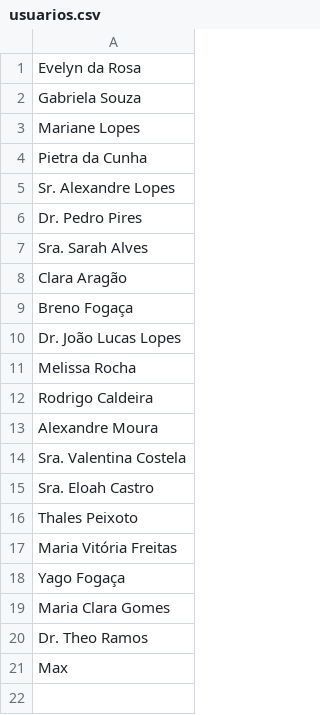
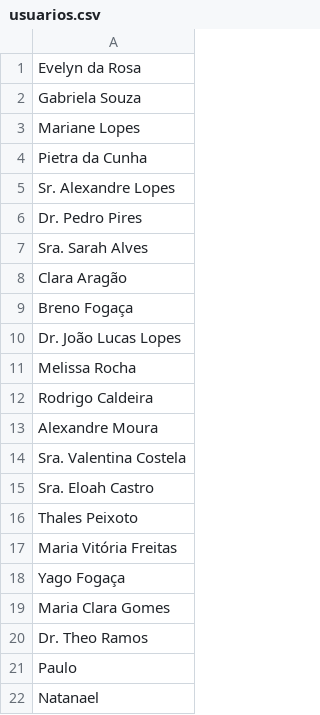
Before and after one commit to natanaelmota1/avalicao2-ODS, a CSV file: usuarios.csv, drawn as a sheet.

```diff
--- a/usuarios.csv
+++ b/usuarios.csv
@@ -20,2 +20,3 @@ Maria Clara Gomes
 Dr. Theo Ramos
-Max
+Paulo
+Natanael
```
Also changed, not shown: 3 other files.
